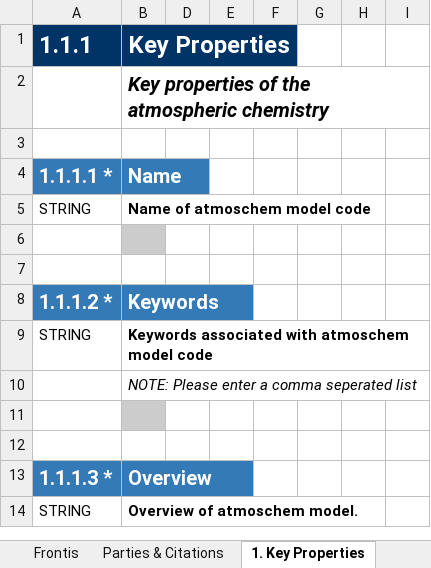
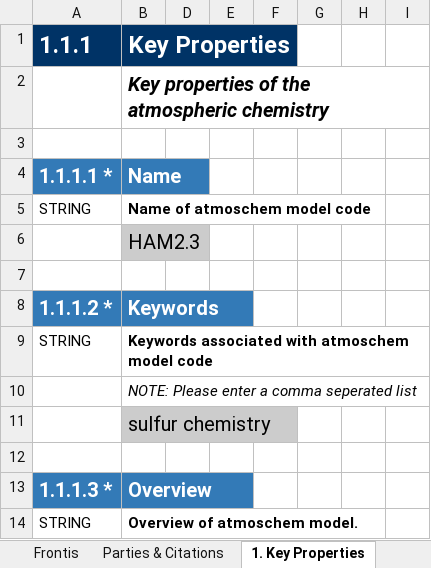
Before and after one commit to ES-DOC-INSTITUTIONAL/hammoz-consortium, an Excel workbook: cmip6/models/mpi-esm-1-2-ham/cmip6_hammoz-consortium_mpi-esm-1-2-ham_atmoschem.xlsx, sheet 1. Key Properties, drawn as a sheet; only a part is shown; values as stored, in another font and other column widths than the file's, no borders; the diff covers the shown part only; the diff names each change by its address in the sheet, - before the commit and + after, or states it on an @@ line.

Commit message:
aerosol & atm. chemistry
draft of aerosol and atmospheric chemistry documentation

```diff
--- a/cmip6/models/mpi-esm-1-2-ham/cmip6_hammoz-consortium_mpi-esm-1-2-ham_atmoschem.xlsx (sheet 1. Key Properties)
+++ b/cmip6/models/mpi-esm-1-2-ham/cmip6_hammoz-consortium_mpi-esm-1-2-ham_atmoschem.xlsx (sheet 1. Key Properties)
-B6 (Key Properties): (empty)
+B6 (Key Properties): HAM2.3
-B11 (Key Properties): (empty)
+B11 (Key Properties): sulfur chemistry
```
Also changed, not shown: 22 edited cells elsewhere in this sheet, sheet 4. Emissions Concentrations, sheet 5. Gas Phase Chemistry, sheet 7. Tropospheric Heterogeneous C, sheet 2. Grid, sheet Parties & Citations, sheet 3. Transport, cmip6/citations/cmip6_hammoz-consortium_citations.xlsx, cmip6/models/mpi-esm-1-2-ham/cmip6_hammoz-consortium_mpi-esm-1-2-ham_aerosol.xlsx, 1 other file.
